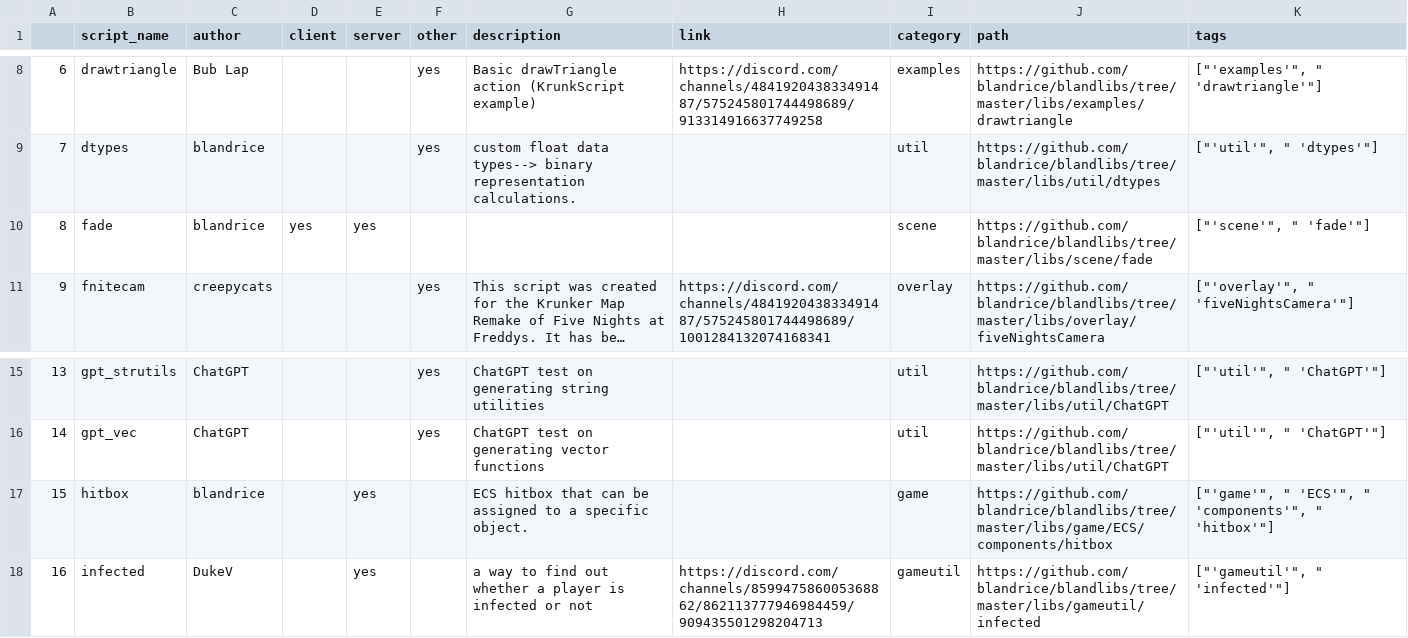
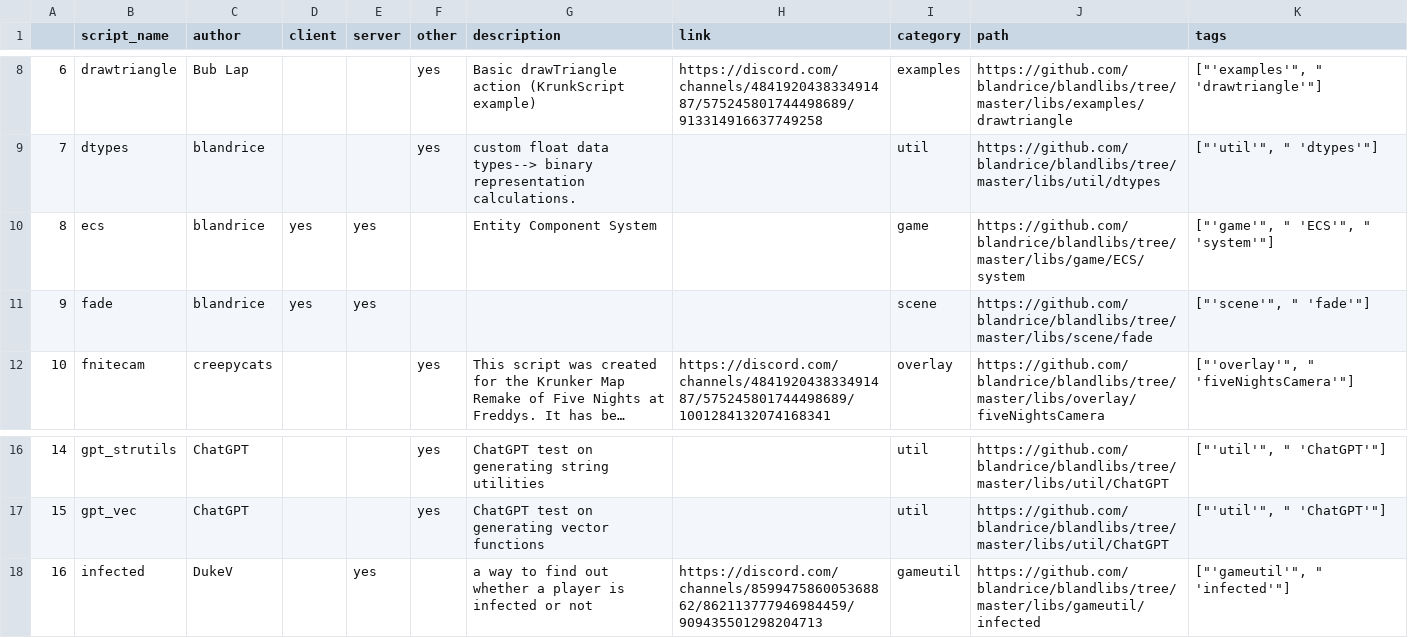
Before and after one commit to blandrice/blandlibs, a CSV file: docs/KrunkScriptTable.csv, drawn as a sheet; only a part is shown, gaps mark what is left out; long unchanged cells end in …; removed rows and columns are numbered as before the commit, all else as after; the diff names each change by its address in the sheet, - before the commit and + after, or states it on an @@ line.

```diff
--- a/docs/KrunkScriptTable.csv
+++ b/docs/KrunkScriptTable.csv
+row 10: 8 | ecs | blandrice | yes | yes |  | Entity Component System |  | game | https://github.com/blandrice/blandlibs/tree/master/libs/game/ECS/system | ["'game'", " 'ECS'", " 'system'"]
@@ column A renumbered between rows 11 and 17 @@
-row 17: 15 | hitbox | blandrice |  | yes |  | ECS hitbox that can be assigned to a specific object. |  | game | https://github.com/blandrice/blandlibs/tree/master/libs/game/ECS/components/hitbox | ["'game'", " 'ECS'", " 'components'", " 'hitbox'"]
```
Also changed, not shown: docs/table.csv, 8 other files.
